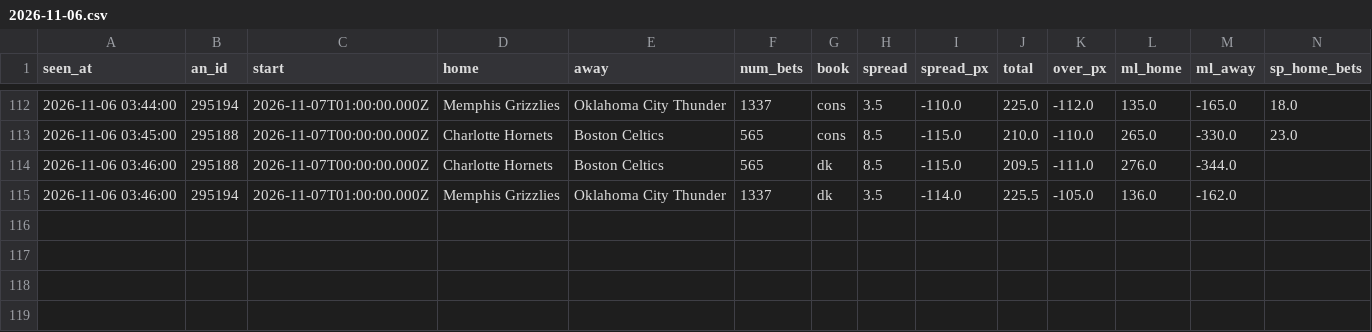
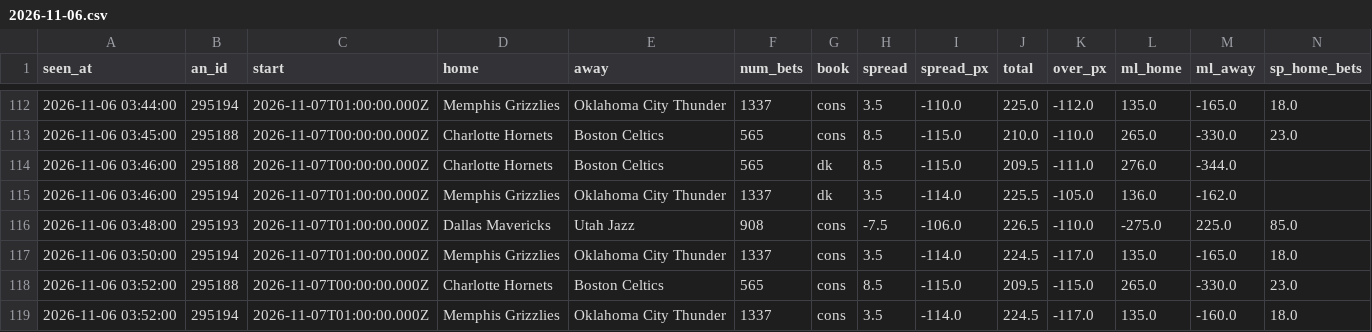
Before and after one commit to JeffreyD24/nba-mixed-model, a CSV file: sharp/live/nba/2026-11-06.csv, drawn as a sheet; only a part is shown, gaps mark what is left out; rows hold the shown columns only; the diff names each change by its address in the sheet, - before the commit and + after, or states it on an @@ line.

```diff
--- a/sharp/live/nba/2026-11-06.csv
+++ b/sharp/live/nba/2026-11-06.csv
+row 116: 2026-11-06 03:48:00 | 295193 | 2026-11-07T01:00:00.000Z | Dallas Mavericks | Utah Jazz | 908 | cons | -7.5 | -106.0 | 226.5 | -110.0 | -275.0 | 225.0 | 85.0
+row 117: 2026-11-06 03:50:00 | 295194 | 2026-11-07T01:00:00.000Z | Memphis Grizzlies | Oklahoma City Thunder | 1337 | cons | 3.5 | -114.0 | 224.5 | -117.0 | 135.0 | -165.0 | 18.0
+row 118: 2026-11-06 03:52:00 | 295188 | 2026-11-07T00:00:00.000Z | Charlotte Hornets | Boston Celtics | 565 | cons | 8.5 | -115.0 | 209.5 | -115.0 | 265.0 | -330.0 | 23.0
+row 119: 2026-11-06 03:52:00 | 295194 | 2026-11-07T01:00:00.000Z | Memphis Grizzlies | Oklahoma City Thunder | 1337 | cons | 3.5 | -114.0 | 224.5 | -117.0 | 135.0 | -160.0 | 18.0
```
Also changed, not shown: sharp/live/nba/signals_2026-11-06.csv, sharp/live/ncaaf/2026-11-06.csv, 3 other files.
